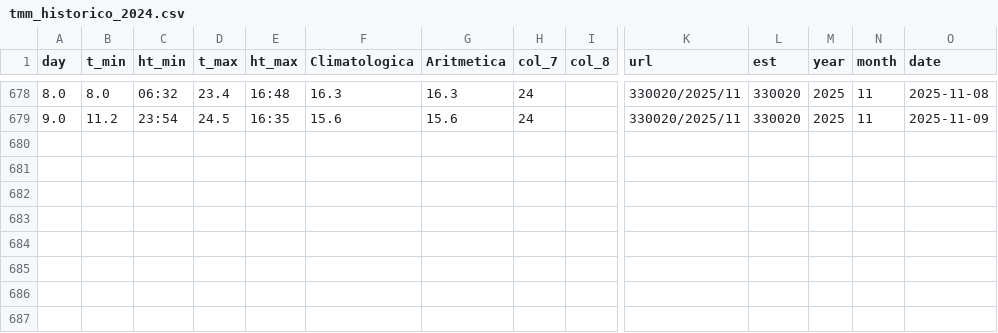
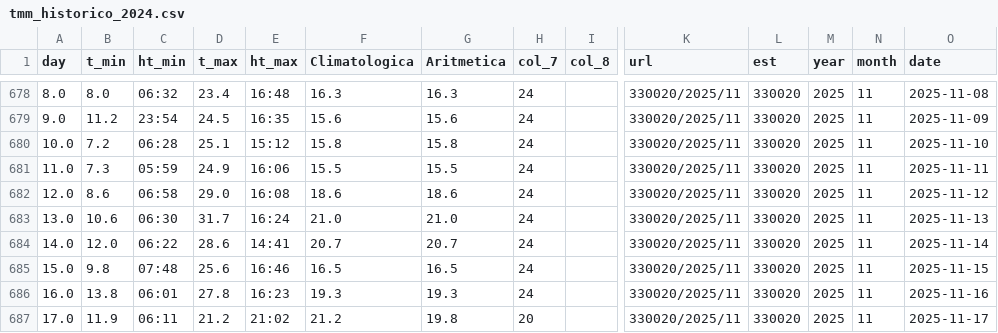
Before and after one commit to santiagofh/Dashboard-Temperatura-Urgencias, a CSV file: data_temperatura/tmm_historico_2024.csv, drawn as a sheet; only a part is shown, gaps mark what is left out; rows hold the shown columns only; the diff names each change by its address in the sheet, - before the commit and + after, or states it on an @@ line.

```diff
--- a/data_temperatura/tmm_historico_2024.csv
+++ b/data_temperatura/tmm_historico_2024.csv
+row 680: 10.0 | 7.2 | 06:28 | 25.1 | 15:12 | 15.8 | 15.8 | 24 |  | 330020/2025/11 | 330020 | 2025 | 11 | 2025-11-10
+row 681: 11.0 | 7.3 | 05:59 | 24.9 | 16:06 | 15.5 | 15.5 | 24 |  | 330020/2025/11 | 330020 | 2025 | 11 | 2025-11-11
+row 682: 12.0 | 8.6 | 06:58 | 29.0 | 16:08 | 18.6 | 18.6 | 24 |  | 330020/2025/11 | 330020 | 2025 | 11 | 2025-11-12
+row 683: 13.0 | 10.6 | 06:30 | 31.7 | 16:24 | 21.0 | 21.0 | 24 |  | 330020/2025/11 | 330020 | 2025 | 11 | 2025-11-13
+row 684: 14.0 | 12.0 | 06:22 | 28.6 | 14:41 | 20.7 | 20.7 | 24 |  | 330020/2025/11 | 330020 | 2025 | 11 | 2025-11-14
+row 685: 15.0 | 9.8 | 07:48 | 25.6 | 16:46 | 16.5 | 16.5 | 24 |  | 330020/2025/11 | 330020 | 2025 | 11 | 2025-11-15
+row 686: 16.0 | 13.8 | 06:01 | 27.8 | 16:23 | 19.3 | 19.3 | 24 |  | 330020/2025/11 | 330020 | 2025 | 11 | 2025-11-16
+row 687: 17.0 | 11.9 | 06:11 | 21.2 | 21:02 | 21.2 | 19.8 | 20 |  | 330020/2025/11 | 330020 | 2025 | 11 | 2025-11-17
```
Also changed, not shown: 1 other file.
